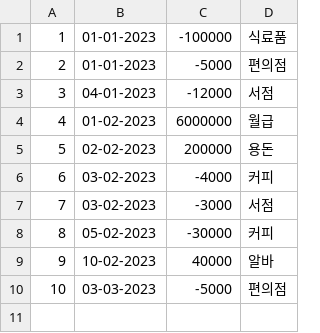
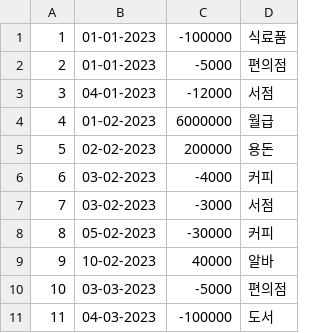
Before and after one commit to truelightwater/gitflow, a CSV file: src/main/resources/bank-simple-data.csv, drawn as a sheet.

Commit message:
bankProject feature/phase2.0 : 최대 지출항목이 여러개 있을 경우

```diff
--- a/src/main/resources/bank-simple-data.csv
+++ b/src/main/resources/bank-simple-data.csv
@@ -10 +10,2 @@
 10,03-03-2023,-5000,편의점
+11,04-03-2023,-100000,도서
```
Also changed, not shown: 3 other files.
